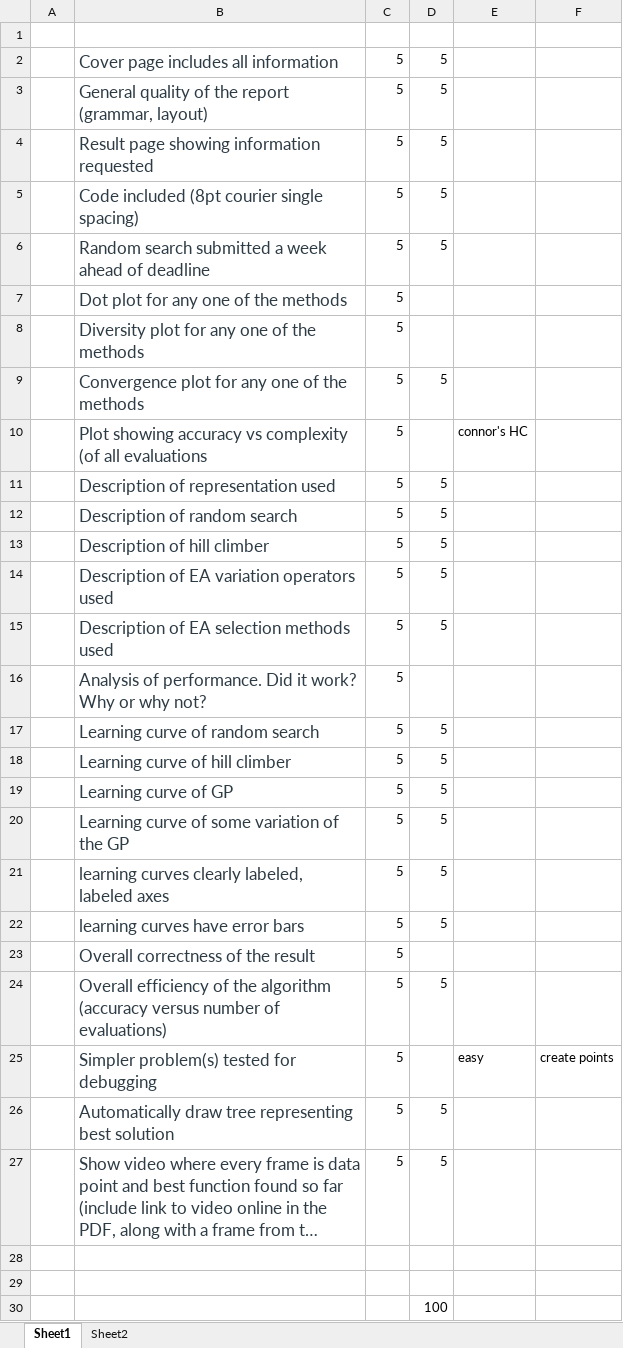
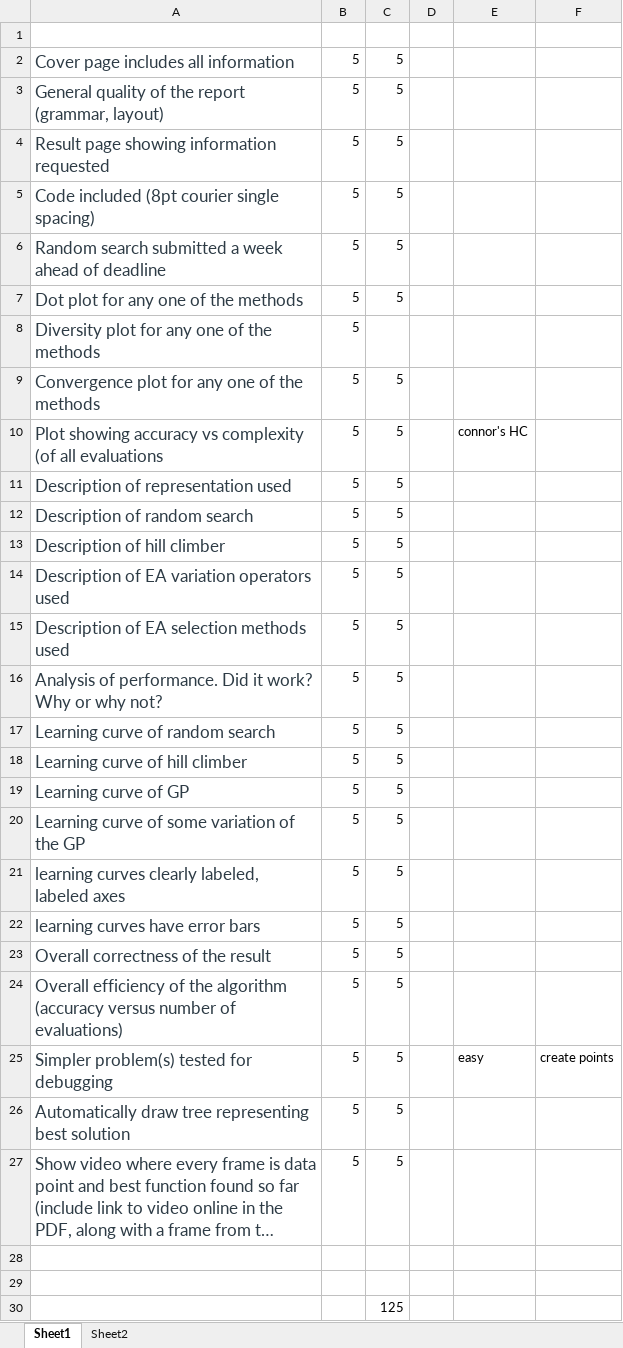
Before and after one commit to dddxing/ea_symbolicRegression, an Excel workbook: score.xlsx, sheet Sheet1, drawn as a sheet; long unchanged cells end in …; values as stored, in another font and other column widths than the file's, no borders; removed rows and columns are numbered as before the commit, all else as after; the diff names each change by its address in the sheet, - before the commit and + after, or states it on an @@ line.

```diff
--- a/score.xlsx (sheet Sheet1)
+++ b/score.xlsx (sheet Sheet1)
-column A, empty
+column D, empty
-C7: (empty)
+C7: 5
-C10: (empty)
+C10: 5
-C16: (empty)
+C16: 5
-C23: (empty)
+C23: 5
-C25: (empty)
+C25: 5
-C30: 100
+C30: 125
```
Also changed, not shown: 45 other files.
